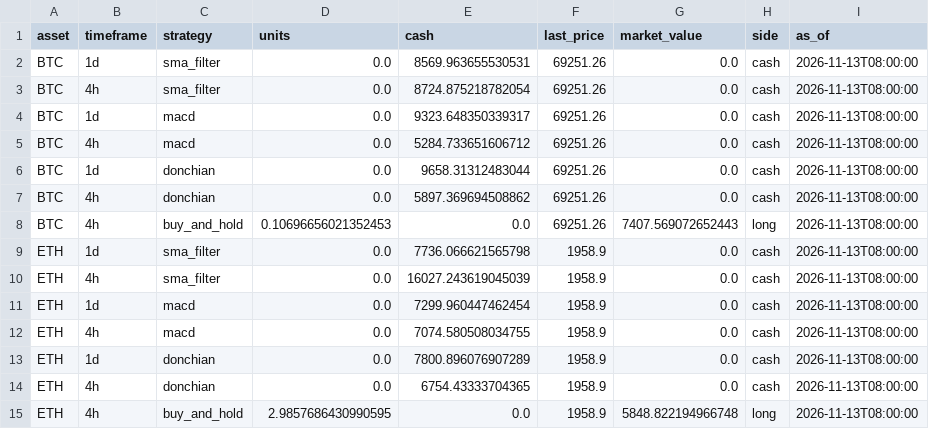
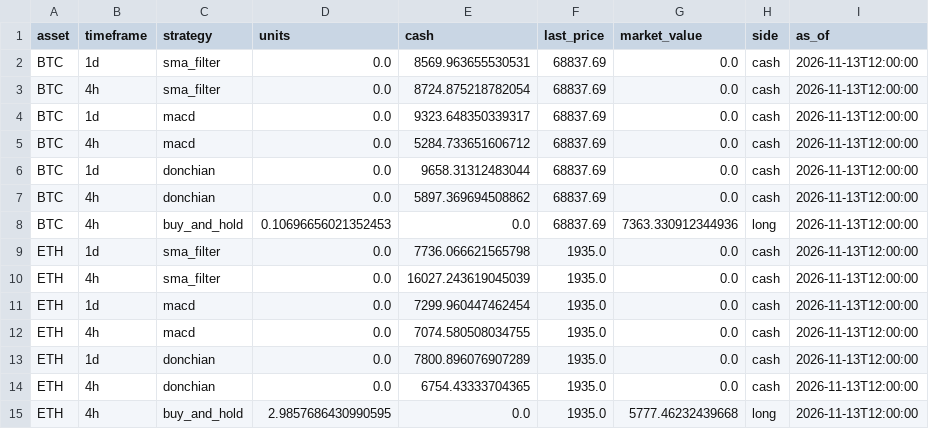
Before and after one commit to Pigger111-hub/Grok-trading, a CSV file: data/paper_positions.csv, drawn as a sheet.

```diff
--- a/data/paper_positions.csv
+++ b/data/paper_positions.csv
@@ -1,15 +1,15 @@
 asset,timeframe,strategy,units,cash,last_price,market_value,side,as_of
-BTC,1d,sma_filter,0.0,8569.963655530531,69251.26,0.0,cash,2026-11-13T08:00:00
-BTC,4h,sma_filter,0.0,8724.875218782054,69251.26,0.0,cash,2026-11-13T08:00:00
-BTC,1d,macd,0.0,9323.648350339317,69251.26,0.0,cash,2026-11-13T08:00:00
-BTC,4h,macd,0.0,5284.733651606712,69251.26,0.0,cash,2026-11-13T08:00:00
-BTC,1d,donchian,0.0,9658.31312483044,69251.26,0.0,cash,2026-11-13T08:00:00
-BTC,4h,donchian,0.0,5897.369694508862,69251.26,0.0,cash,2026-11-13T08:00:00
-BTC,4h,buy_and_hold,0.10696656021352453,0.0,69251.26,7407.569072652443,long,2026-11-13T08:00:00
-ETH,1d,sma_filter,0.0,7736.066621565798,1958.9,0.0,cash,2026-11-13T08:00:00
-ETH,4h,sma_filter,0.0,16027.243619045039,1958.9,0.0,cash,2026-11-13T08:00:00
-ETH,1d,macd,0.0,7299.960447462454,1958.9,0.0,cash,2026-11-13T08:00:00
-ETH,4h,macd,0.0,7074.580508034755,1958.9,0.0,cash,2026-11-13T08:00:00
-ETH,1d,donchian,0.0,7800.896076907289,1958.9,0.0,cash,2026-11-13T08:00:00
-ETH,4h,donchian,0.0,6754.43333704365,1958.9,0.0,cash,2026-11-13T08:00:00
-ETH,4h,buy_and_hold,2.9857686430990595,0.0,1958.9,5848.822194966748,long,2026-11-13T08:00:00
+BTC,1d,sma_filter,0.0,8569.963655530531,68837.69,0.0,cash,2026-11-13T12:00:00
+BTC,4h,sma_filter,0.0,8724.875218782054,68837.69,0.0,cash,2026-11-13T12:00:00
+BTC,1d,macd,0.0,9323.648350339317,68837.69,0.0,cash,2026-11-13T12:00:00
+BTC,4h,macd,0.0,5284.733651606712,68837.69,0.0,cash,2026-11-13T12:00:00
+BTC,1d,donchian,0.0,9658.31312483044,68837.69,0.0,cash,2026-11-13T12:00:00
+BTC,4h,donchian,0.0,5897.369694508862,68837.69,0.0,cash,2026-11-13T12:00:00
+BTC,4h,buy_and_hold,0.10696656021352453,0.0,68837.69,7363.330912344936,long,2026-11-13T12:00:00
+ETH,1d,sma_filter,0.0,7736.066621565798,1935.0,0.0,cash,2026-11-13T12:00:00
+ETH,4h,sma_filter,0.0,16027.243619045039,1935.0,0.0,cash,2026-11-13T12:00:00
+ETH,1d,macd,0.0,7299.960447462454,1935.0,0.0,cash,2026-11-13T12:00:00
+ETH,4h,macd,0.0,7074.580508034755,1935.0,0.0,cash,2026-11-13T12:00:00
+ETH,1d,donchian,0.0,7800.896076907289,1935.0,0.0,cash,2026-11-13T12:00:00
+ETH,4h,donchian,0.0,6754.43333704365,1935.0,0.0,cash,2026-11-13T12:00:00
+ETH,4h,buy_and_hold,2.9857686430990595,0.0,1935.0,5777.46232439668,long,2026-11-13T12:00:00
```
Also changed, not shown: data/paper_trades.csv, 4 other files.
